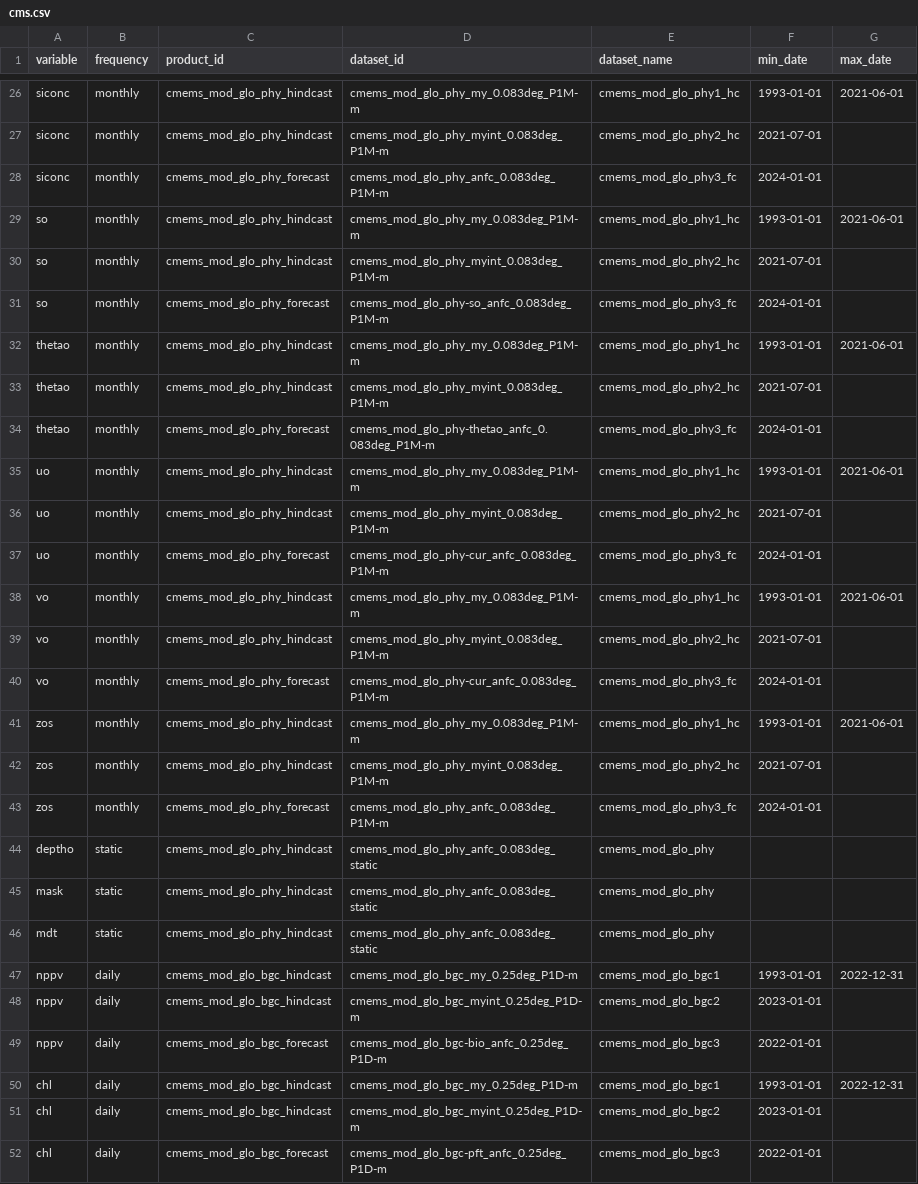
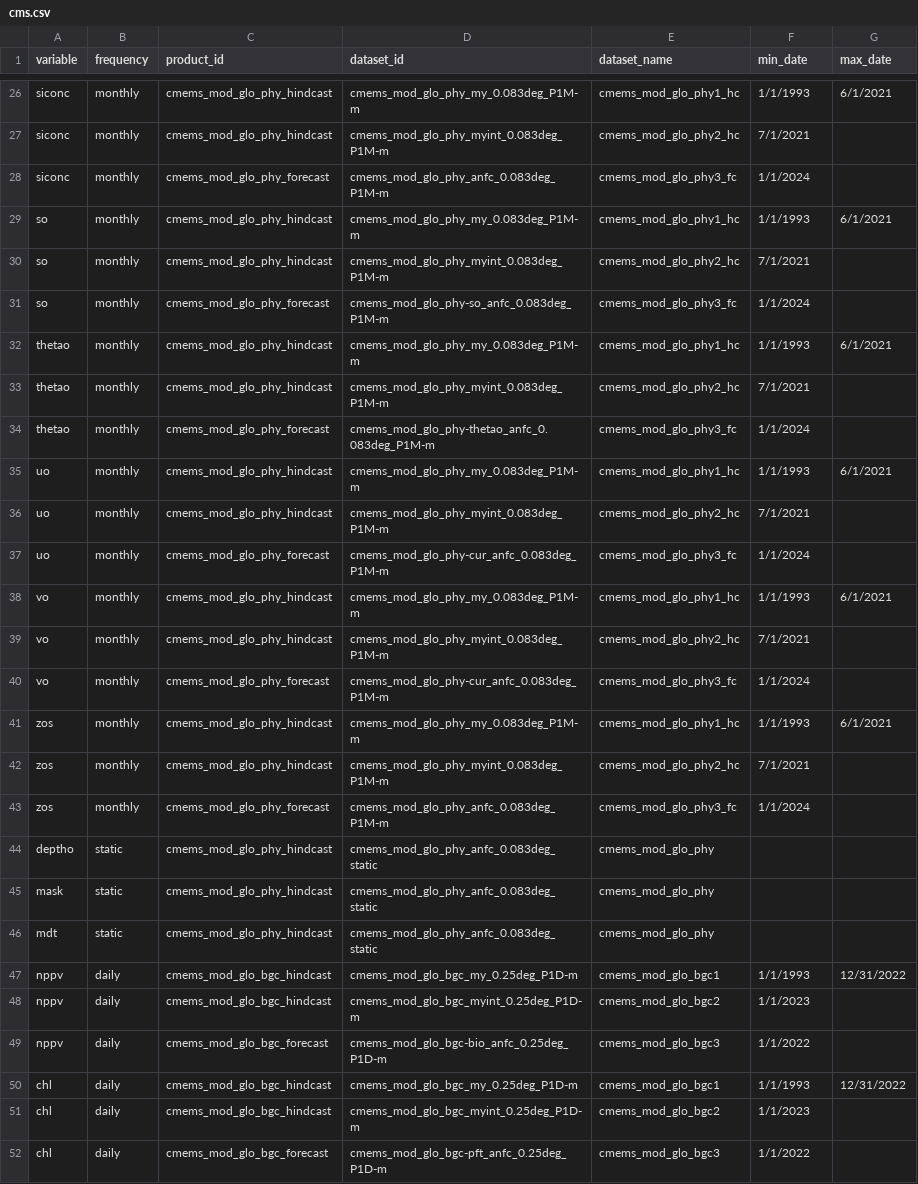
Before and after one commit to eccc-wrd-opp/PelagicMagic, a CSV file: data-raw/cms.csv, drawn as a sheet; only a part is shown, gaps mark what is left out; the diff covers the shown part only; the diff names each change by its address in the sheet, - before the commit and + after, or states it on an @@ line.

```diff
--- a/data-raw/cms.csv
+++ b/data-raw/cms.csv
-F26 (min_date): 1993-01-01
+F26 (min_date): 1/1/1993
-G26 (max_date): 2021-06-01
+G26 (max_date): 6/1/2021
-F27 (min_date): 2021-07-01
+F27 (min_date): 7/1/2021
-F28 (min_date): 2024-01-01
+F28 (min_date): 1/1/2024
-F29 (min_date): 1993-01-01
+F29 (min_date): 1/1/1993
-G29 (max_date): 2021-06-01
+G29 (max_date): 6/1/2021
-F30 (min_date): 2021-07-01
+F30 (min_date): 7/1/2021
-F31 (min_date): 2024-01-01
+F31 (min_date): 1/1/2024
-F32 (min_date): 1993-01-01
+F32 (min_date): 1/1/1993
-G32 (max_date): 2021-06-01
+G32 (max_date): 6/1/2021
-F33 (min_date): 2021-07-01
+F33 (min_date): 7/1/2021
-F34 (min_date): 2024-01-01
+F34 (min_date): 1/1/2024
-F35 (min_date): 1993-01-01
+F35 (min_date): 1/1/1993
-G35 (max_date): 2021-06-01
+G35 (max_date): 6/1/2021
-F36 (min_date): 2021-07-01
+F36 (min_date): 7/1/2021
-F37 (min_date): 2024-01-01
+F37 (min_date): 1/1/2024
-F38 (min_date): 1993-01-01
+F38 (min_date): 1/1/1993
-G38 (max_date): 2021-06-01
+G38 (max_date): 6/1/2021
-F39 (min_date): 2021-07-01
+F39 (min_date): 7/1/2021
-F40 (min_date): 2024-01-01
+F40 (min_date): 1/1/2024
-F41 (min_date): 1993-01-01
+F41 (min_date): 1/1/1993
-G41 (max_date): 2021-06-01
+G41 (max_date): 6/1/2021
-F42 (min_date): 2021-07-01
+F42 (min_date): 7/1/2021
-F43 (min_date): 2024-01-01
+F43 (min_date): 1/1/2024
-F47 (min_date): 1993-01-01
+F47 (min_date): 1/1/1993
-G47 (max_date): 2022-12-31
+G47 (max_date): 12/31/2022
-F48 (min_date): 2023-01-01
+F48 (min_date): 1/1/2023
-F49 (min_date): 2022-01-01
+F49 (min_date): 1/1/2022
-F50 (min_date): 1993-01-01
+F50 (min_date): 1/1/1993
-G50 (max_date): 2022-12-31
+G50 (max_date): 12/31/2022
-F51 (min_date): 2023-01-01
+F51 (min_date): 1/1/2023
-F52 (min_date): 2022-01-01
+F52 (min_date): 1/1/2022
```
Also changed, not shown: 14 added rows and 40 edited cells elsewhere in this file, 3 other files.
